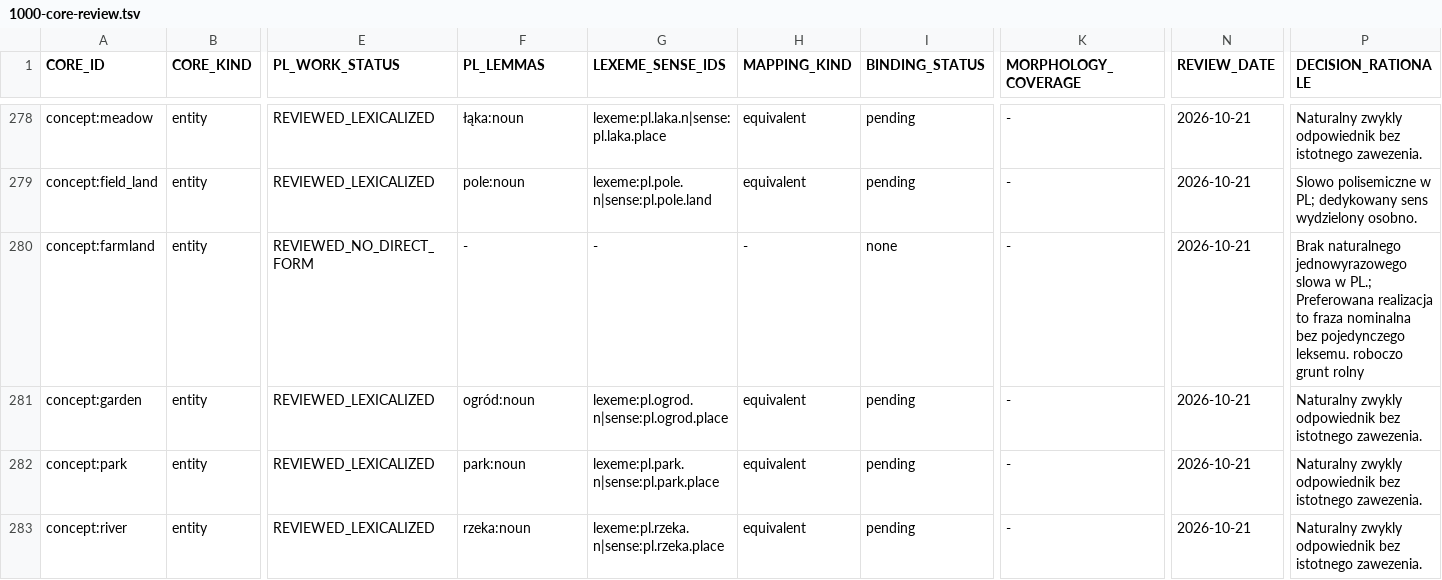
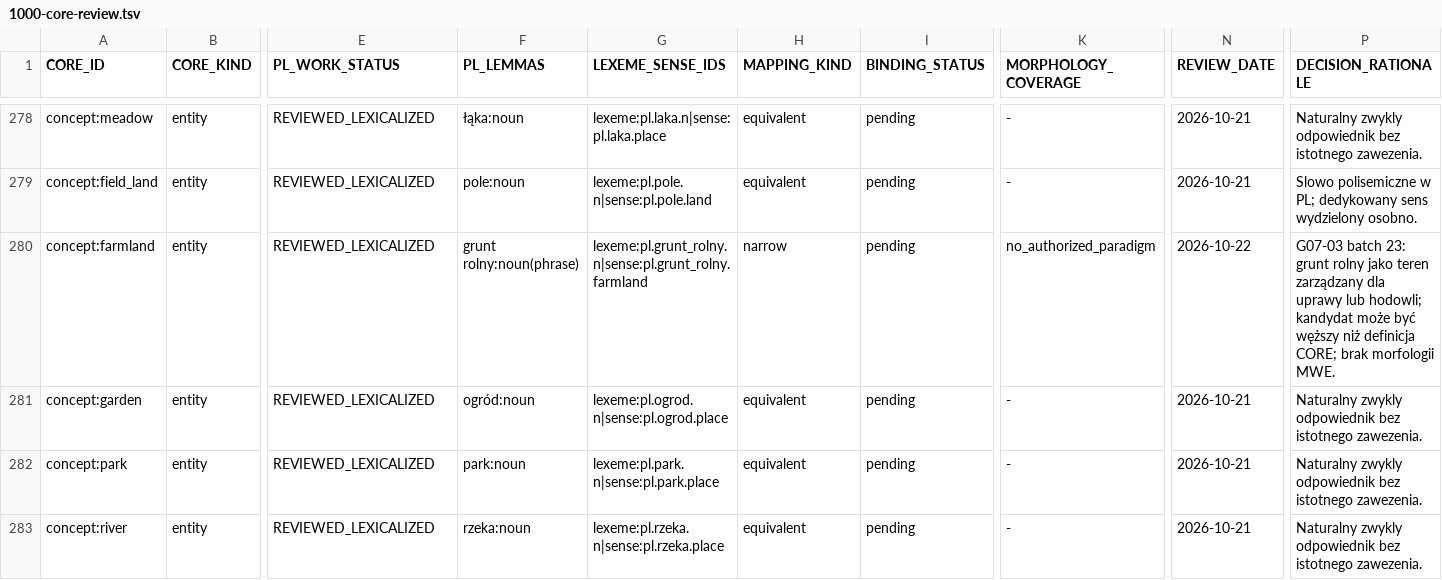
Before and after one commit to clickbytes/golingua, a TSV file: data/pl/1000-core-review.tsv, drawn as a sheet; only a part is shown, gaps mark what is left out; the diff covers the shown part only; the diff names each change by its address in the sheet, - before the commit and + after, or states it on an @@ line.

```diff
--- a/data/pl/1000-core-review.tsv
+++ b/data/pl/1000-core-review.tsv
-E280 (PL_WORK_STATUS): REVIEWED_NO_DIRECT_FORM
+E280 (PL_WORK_STATUS): REVIEWED_LEXICALIZED
-F280 (PL_LEMMAS): -
+F280 (PL_LEMMAS): grunt rolny:noun(phrase)
-G280 (LEXEME_SENSE_IDS): -
+G280 (LEXEME_SENSE_IDS): lexeme:pl.grunt_rolny.n|sense:pl.grunt_rolny.farmland
-H280 (MAPPING_KIND): -
+H280 (MAPPING_KIND): narrow
-I280 (BINDING_STATUS): none
+I280 (BINDING_STATUS): pending
-K280 (MORPHOLOGY_COVERAGE): -
+K280 (MORPHOLOGY_COVERAGE): no_authorized_paradigm
-N280 (REVIEW_DATE): 2026-10-21
+N280 (REVIEW_DATE): 2026-10-22
-P280 (DECISION_RATIONALE): Brak naturalnego jednowyrazowego slowa w PL.; Preferowana realizacja to fraza nominalna bez pojedynczego leksemu. roboczo grunt rolny
+P280 (DECISION_RATIONALE): G07-03 batch 23: grunt rolny jako teren zarządzany dla uprawy lub hodowli; kandydat może być węższy niż definicja CORE; brak morfologii MWE.
```
Also changed, not shown: 32 edited cells elsewhere in this file, 8 other files.
